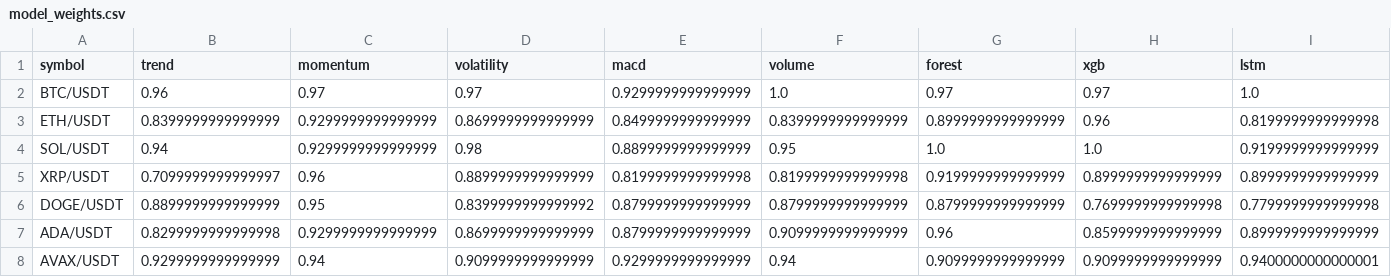
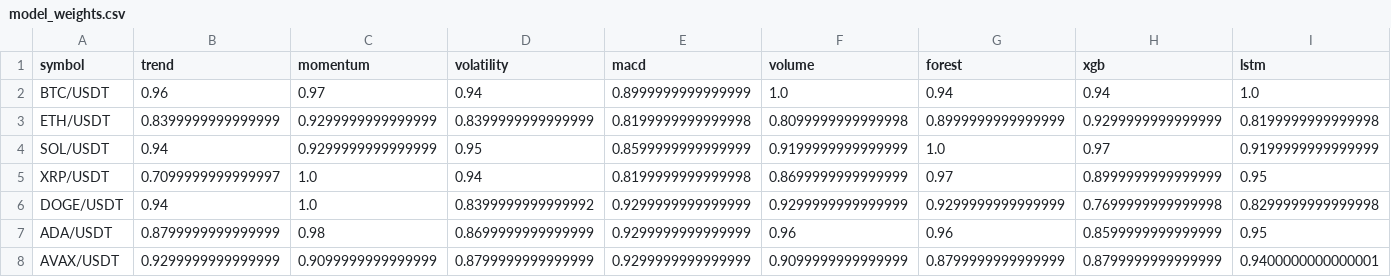
Before and after one commit to Jason12jpg/crypto, a CSV file: data/model_weights.csv, drawn as a sheet; only a part is shown; the diff covers the shown part only.

```diff
--- a/data/model_weights.csv
+++ b/data/model_weights.csv
@@ -1,8 +1,8 @@
 symbol,trend,momentum,volatility,macd,volume,forest,xgb,lstm
-BTC/USDT,0.96,0.97,0.97,0.9299999999999999,1.0,0.97,0.97,1.0
-ETH/USDT,0.8399999999999999,0.9299999999999999,0.8699999999999999,0.8499999999999999,0.8399999999999999,0.8999999999999999,0.96,0.8199999999999998
-SOL/USDT,0.94,0.9299999999999999,0.98,0.8899999999999999,0.95,1.0,1.0,0.9199999999999999
-XRP/USDT,0.7099999999999997,0.96,0.8899999999999999,0.8199999999999998,0.8199999999999998,0.9199999999999999,0.8999999999999999,0.8999999999999999
-DOGE/USDT,0.8899999999999999,0.95,0.8399999999999992,0.8799999999999999,0.8799999999999999,0.8799999999999999,0.7699999999999998,0.7799999999999998
-ADA/USDT,0.8299999999999998,0.9299999999999999,0.8699999999999999,0.8799999999999999,0.9099999999999999,0.96,0.8599999999999999,0.8999999999999999
-AVAX/USDT,0.9299999999999999,0.94,0.9099999999999999,0.9299999999999999,0.94,0.9099999999999999,0.9099999999999999,0.9400000000000001
+BTC/USDT,0.96,0.97,0.94,0.8999999999999999,1.0,0.94,0.94,1.0
+ETH/USDT,0.8399999999999999,0.9299999999999999,0.8399999999999999,0.8199999999999998,0.8099999999999998,0.8999999999999999,0.9299999999999999,0.8199999999999998
+SOL/USDT,0.94,0.9299999999999999,0.95,0.8599999999999999,0.9199999999999999,1.0,0.97,0.9199999999999999
+XRP/USDT,0.7099999999999997,1.0,0.94,0.8199999999999998,0.8699999999999999,0.97,0.8999999999999999,0.95
+DOGE/USDT,0.94,1.0,0.8399999999999992,0.9299999999999999,0.9299999999999999,0.9299999999999999,0.7699999999999998,0.8299999999999998
+ADA/USDT,0.8799999999999999,0.98,0.8699999999999999,0.9299999999999999,0.96,0.96,0.8599999999999999,0.95
+AVAX/USDT,0.9299999999999999,0.9099999999999999,0.8799999999999999,0.9299999999999999,0.9099999999999999,0.8799999999999999,0.8799999999999999,0.9400000000000001
```
Also changed, not shown: 11 edited cells elsewhere in this file, data/prediction_log.csv, 1 other file.
